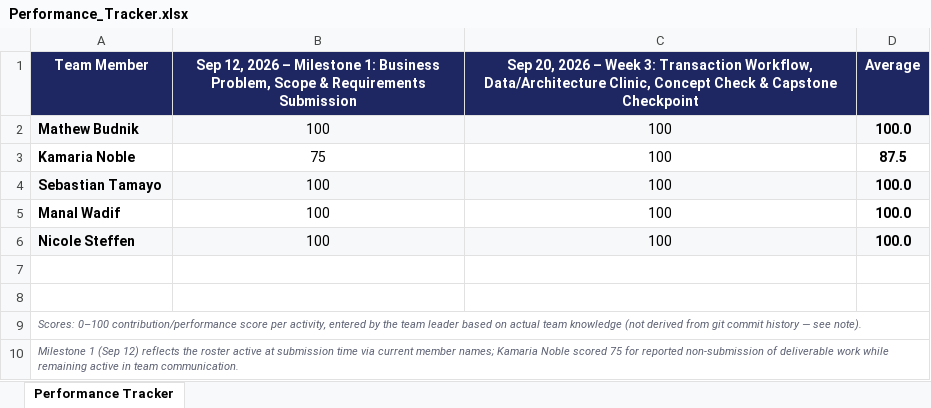
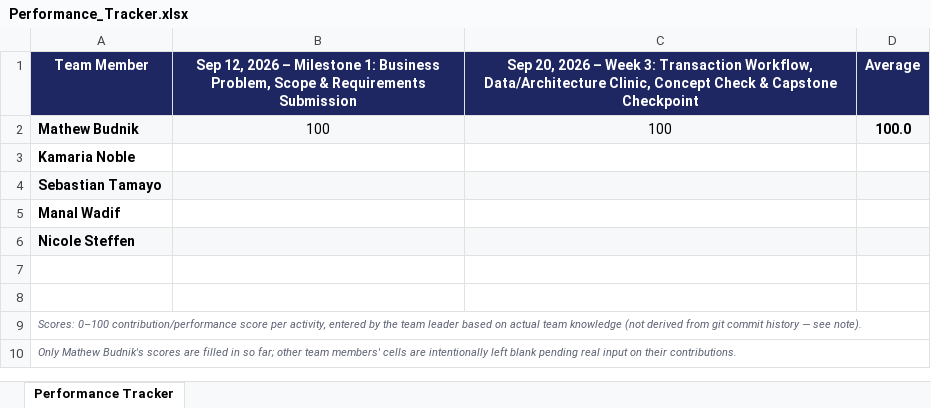
Before and after one commit to mBudnikUH/MIS3371-Section26252-Group7, an Excel workbook: Performance_Tracker.xlsx, sheet Performance Tracker, drawn as a sheet; values as stored, in another font and other column widths than the file's, no borders; the diff names each change by its address in the sheet, - before the commit and + after, or states it on an @@ line.

Commit message:
Only fill in Mathew's tracker scores; leave others blank pending real input

```diff
--- a/Performance_Tracker.xlsx (sheet Performance Tracker)
+++ b/Performance_Tracker.xlsx (sheet Performance Tracker)
-B3: 75
+B3: (empty)
-C3:C6: 100
+C3:C6: (empty)
-D3 (Average): 87.5
+D3 (Average): (empty)
-B4:B6: 100
+B4:B6: (empty)
-D4:D6 (Average): 100.0
+D4:D6 (Average): (empty)
-A10 (Team Member): Milestone 1 (Sep 12) reflects the roster active at submission time via current member names; Kamaria Noble scored 75 for reported non-submission of deliverable work while remaining active in team communication.
+A10 (Team Member): Only Mathew Budnik's scores are filled in so far; other team members' cells are intentionally left blank pending real input on their contributions.
```
